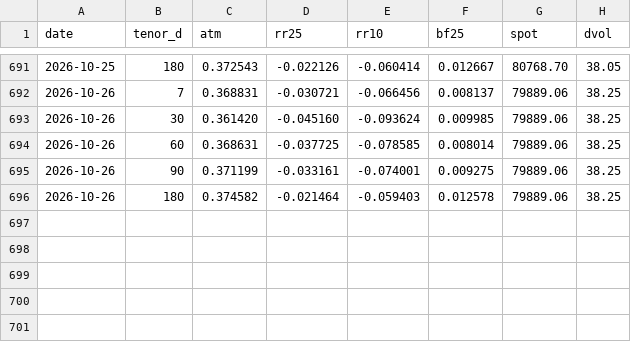
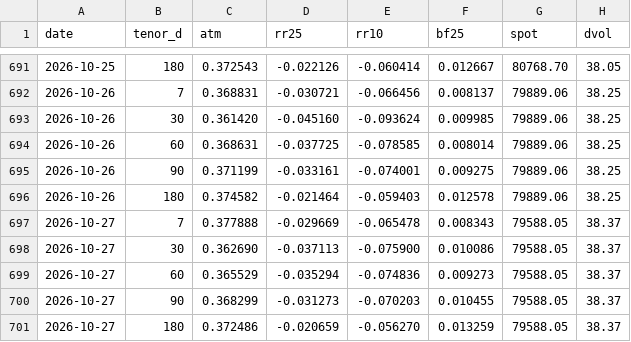
Before and after one commit to JohannFX/strattrecs-tools, a CSV file: data/skew_history_BTC.csv, drawn as a sheet; only a part is shown, gaps mark what is left out.

Commit message:
skew snapshot 2026-10-27

```diff
--- a/data/skew_history_BTC.csv
+++ b/data/skew_history_BTC.csv
@@ -696 +696,6 @@ date,tenor_d,atm,rr25,rr10,bf25,spot,dvol
 2026-10-26,180,0.374582,-0.021464,-0.059403,0.012578,79889.06,38.25
+2026-10-27,7,0.377888,-0.029669,-0.065478,0.008343,79588.05,38.37
+2026-10-27,30,0.362690,-0.037113,-0.075900,0.010086,79588.05,38.37
+2026-10-27,60,0.365529,-0.035294,-0.074836,0.009273,79588.05,38.37
+2026-10-27,90,0.368299,-0.031273,-0.070203,0.010455,79588.05,38.37
+2026-10-27,180,0.372486,-0.020659,-0.056270,0.013259,79588.05,38.37
```
Also changed, not shown: data/skew_history_ETH.csv, 2 other files.
